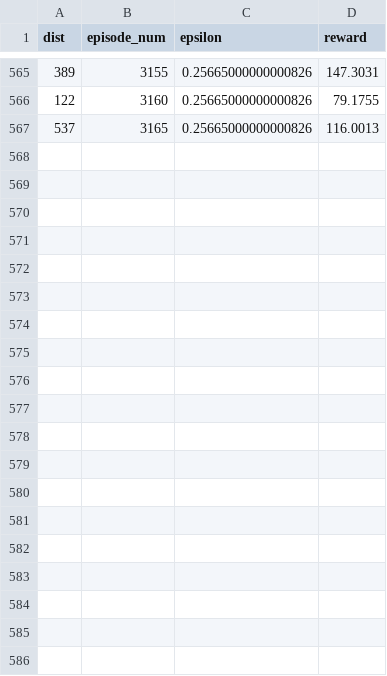
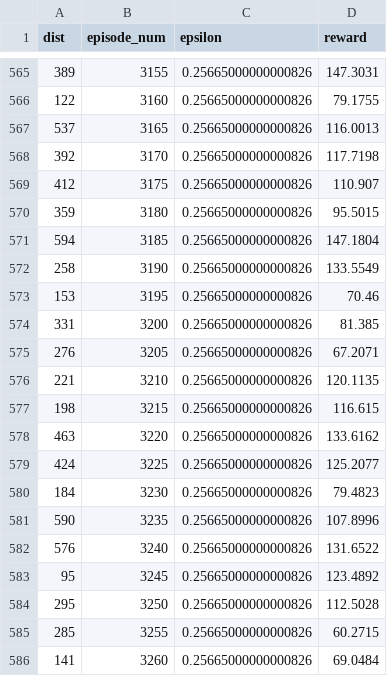
Before and after one commit to lionely/MARlQ, a CSV file: reward_stats/ql_box_size2_reward_stats.csv, drawn as a sheet; only a part is shown, gaps mark what is left out; the diff covers the shown part only; the diff names each change by its address in the sheet, - before the commit and + after, or states it on an @@ line.

```diff
--- a/reward_stats/ql_box_size2_reward_stats.csv
+++ b/reward_stats/ql_box_size2_reward_stats.csv
+row 568: 392 | 3170 | 0.25665000000000826 | 117.7198
+row 569: 412 | 3175 | 0.25665000000000826 | 110.907
+row 570: 359 | 3180 | 0.25665000000000826 | 95.5015
+row 571: 594 | 3185 | 0.25665000000000826 | 147.1804
+row 572: 258 | 3190 | 0.25665000000000826 | 133.5549
+row 573: 153 | 3195 | 0.25665000000000826 | 70.46
+row 574: 331 | 3200 | 0.25665000000000826 | 81.385
+row 575: 276 | 3205 | 0.25665000000000826 | 67.2071
+row 576: 221 | 3210 | 0.25665000000000826 | 120.1135
+row 577: 198 | 3215 | 0.25665000000000826 | 116.615
+row 578: 463 | 3220 | 0.25665000000000826 | 133.6162
+row 579: 424 | 3225 | 0.25665000000000826 | 125.2077
+row 580: 184 | 3230 | 0.25665000000000826 | 79.4823
+row 581: 590 | 3235 | 0.25665000000000826 | 107.8996
+row 582: 576 | 3240 | 0.25665000000000826 | 131.6522
+row 583: 95 | 3245 | 0.25665000000000826 | 123.4892
+row 584: 295 | 3250 | 0.25665000000000826 | 112.5028
+row 585: 285 | 3255 | 0.25665000000000826 | 60.2715
+row 586: 141 | 3260 | 0.25665000000000826 | 69.0484
```
Also changed, not shown: 9 added rows elsewhere in this file, 3 other files.
